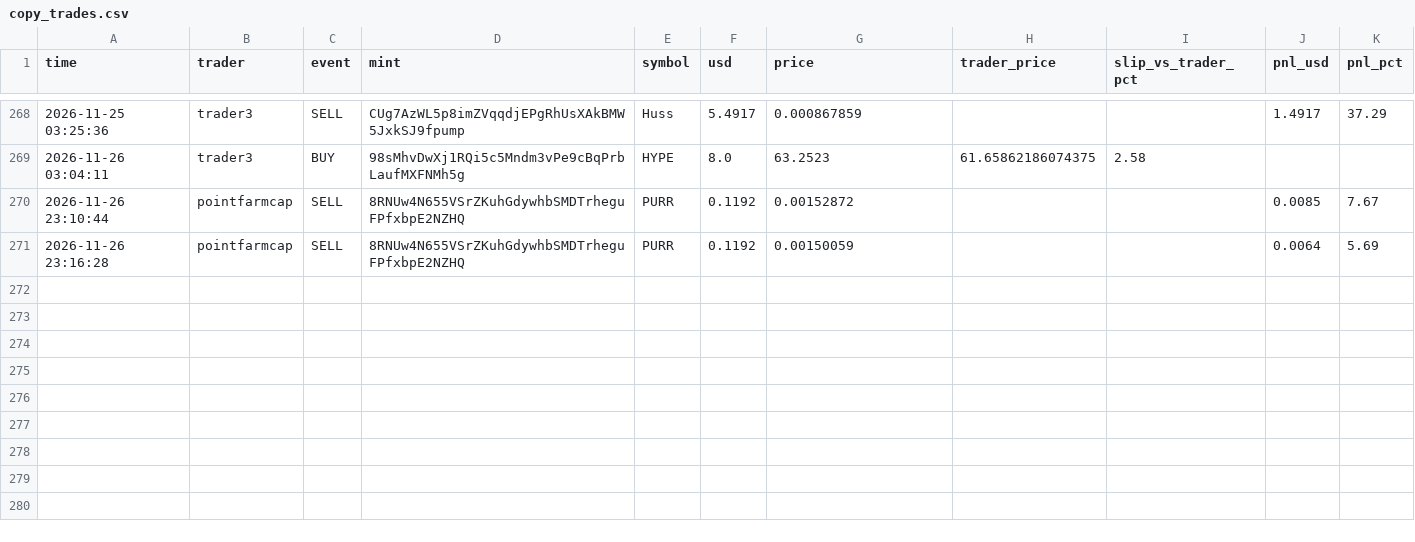
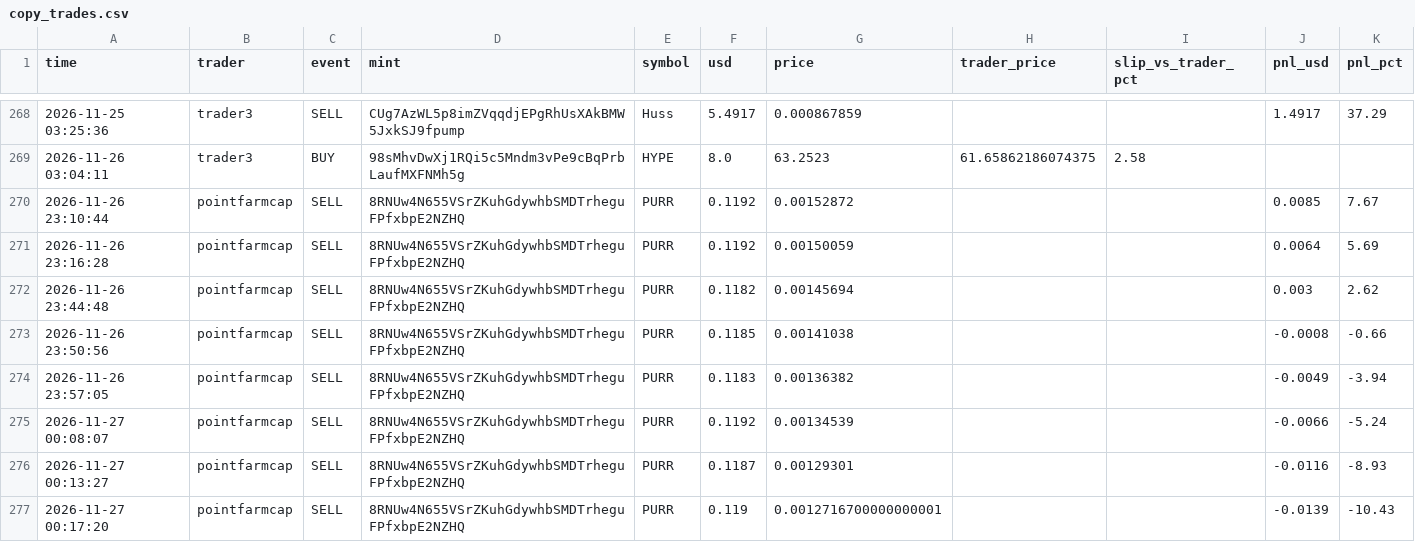
Before and after one commit to Yairpit/memecoin-trader, a CSV file: copy_trades.csv, drawn as a sheet; only a part is shown, gaps mark what is left out.

```diff
--- a/copy_trades.csv
+++ b/copy_trades.csv
@@ -271 +271,7 @@ time,trader,event,mint,symbol,usd,price,trader_price,slip_vs_trader_pct,pnl_usd,
 2026-11-26 23:16:28,pointfarmcap,SELL,8RNUw4N655VSrZKuhGdywhbSMDTrheguFPfxbpE2NZHQ,PURR,0.1192,0.00150059,,,0.0064,5.69
+2026-11-26 23:44:48,pointfarmcap,SELL,8RNUw4N655VSrZKuhGdywhbSMDTrheguFPfxbpE2NZHQ,PURR,0.1182,0.00145694,,,0.003,2.62
+2026-11-26 23:50:56,pointfarmcap,SELL,8RNUw4N655VSrZKuhGdywhbSMDTrheguFPfxbpE2NZHQ,PURR,0.1185,0.00141038,,,-0.0008,-0.66
+2026-11-26 23:57:05,pointfarmcap,SELL,8RNUw4N655VSrZKuhGdywhbSMDTrheguFPfxbpE2NZHQ,PURR,0.1183,0.00136382,,,-0.0049,-3.94
+2026-11-27 00:08:07,pointfarmcap,SELL,8RNUw4N655VSrZKuhGdywhbSMDTrheguFPfxbpE2NZHQ,PURR,0.1192,0.00134539,,,-0.0066,-5.24
+2026-11-27 00:13:27,pointfarmcap,SELL,8RNUw4N655VSrZKuhGdywhbSMDTrheguFPfxbpE2NZHQ,PURR,0.1187,0.00129301,,,-0.0116,-8.93
+2026-11-27 00:17:20,pointfarmcap,SELL,8RNUw4N655VSrZKuhGdywhbSMDTrheguFPfxbpE2NZHQ,PURR,0.119,0.0012716700000000001,,,-0.0139,-10.43
```
Also changed, not shown: 1 other file.
